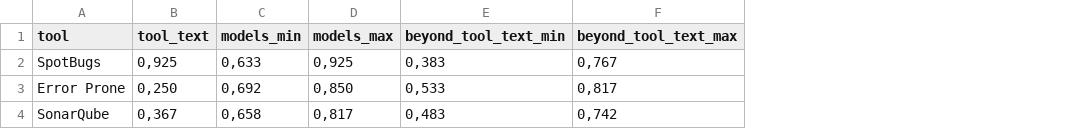
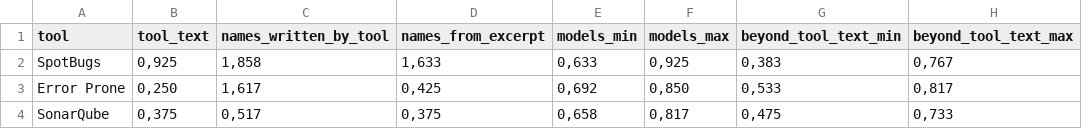
Before and after one commit to bscisel/thesis-llm-sast-replication, a CSV file: tables/table-7-05-grounding-per-tool.csv, drawn as a sheet; addresses are those after the commit; the diff names each change by its address in the sheet, - before the commit and + after, or states it on an @@ line.

```diff
--- a/tables/table-7-05-grounding-per-tool.csv
+++ b/tables/table-7-05-grounding-per-tool.csv
+column C (names_written_by_tool), rows 2-4: 1,858 | 1,617 | 0,517
+column D (names_from_excerpt), rows 2-4: 1,633 | 0,425 | 0,375
-B4 (tool_text): 0,367
+B4 (tool_text): 0,375
-G4 (beyond_tool_text_min): 0,483
+G4 (beyond_tool_text_min): 0,475
-H4 (beyond_tool_text_max): 0,742
+H4 (beyond_tool_text_max): 0,733
```
Also changed, not shown: tables/extra-accuracy-per-stage.csv, tables/extra-clustering.csv, 54 other files.
